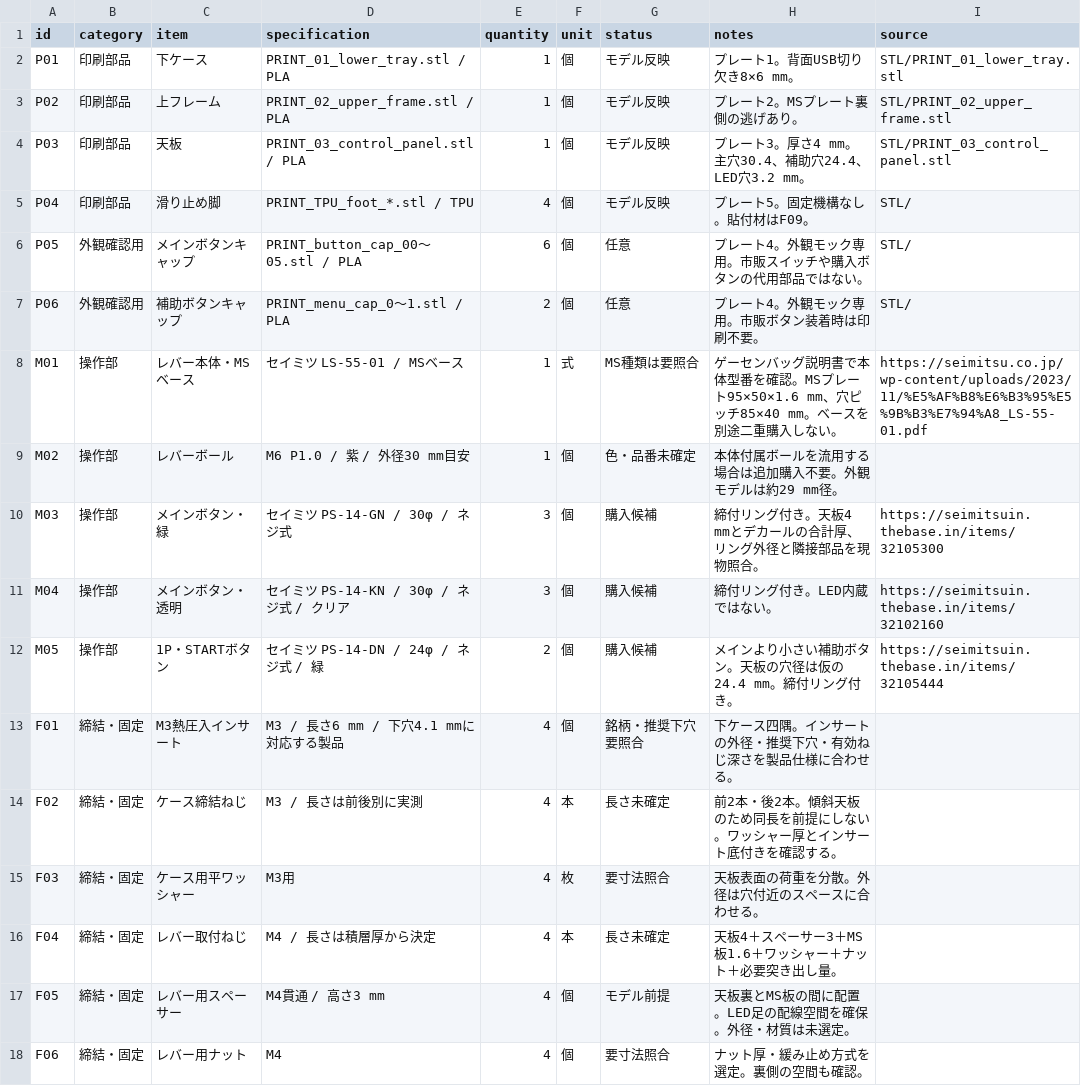
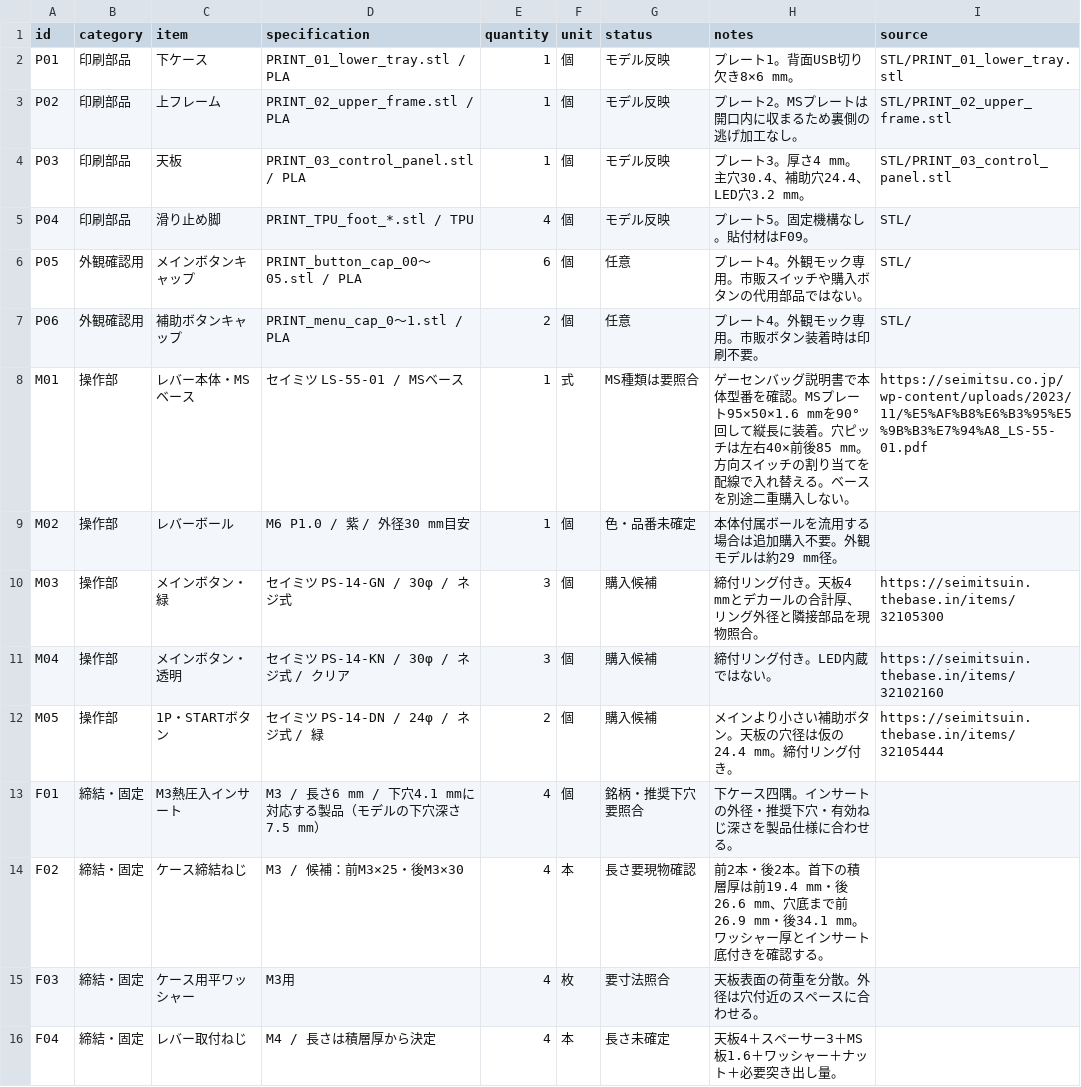
Before and after one commit to GOROman/null-city, a CSV file: BOM.csv, drawn as a sheet; only a part is shown; the shorter side is filled out with more unchanged rows.

```diff
--- a/BOM.csv
+++ b/BOM.csv
@@ -2,3 +2,3 @@
 P01,印刷部品,下ケース,PRINT_01_lower_tray.stl / PLA,1,個,モデル反映,プレート1。背面USB切り欠き8×6 mm。,STL/PRINT_01_lower_tray.stl
-P02,印刷部品,上フレーム,PRINT_02_upper_frame.stl / PLA,1,個,モデル反映,プレート2。MSプレート裏側の逃げあり。,STL/PRINT_02_upper_frame.stl
+P02,印刷部品,上フレーム,PRINT_02_upper_frame.stl / PLA,1,個,モデル反映,プレート2。MSプレートは開口内に収まるため裏側の逃げ加工なし。,STL/PRINT_02_upper_frame.stl
 P03,印刷部品,天板,PRINT_03_control_panel.stl / PLA,1,個,モデル反映,プレート3。厚さ4 mm。主穴30.4、補助穴24.4、LED穴3.2 mm。,STL/PRINT_03_control_panel.stl
@@ -7,3 +7,3 @@ P05,外観確認用,メインボタンキャップ,PRINT_button_cap_00〜05.stl
 P06,外観確認用,補助ボタンキャップ,PRINT_menu_cap_0〜1.stl / PLA,2,個,任意,プレート4。外観モック専用。市販ボタン装着時は印刷不要。,STL/
-M01,操作部,レバー本体・MSベース,セイミツ LS-55-01 / MSベース,1,式,MS種類は要照合,ゲーセンバッグ説明書で本体型番を確認。MSプレート95×50×1.6 mm、穴ピッチ85×40 mm。ベースを別途二重購入しない。,https://seimitsu.co.jp/wp-content/uploads/2023/11/%E5%AF%B8%E6%B3%95%E5%9B%B3%E7%94%A8_LS-55-01.pdf
+M01,操作部,レバー本体・MSベース,セイミツ LS-55-01 / MSベース,1,式,MS種類は要照合,ゲーセンバッグ説明書で本体型番を確認。MSプレート95×50×1.6 mmを90°回して縦長に装着。穴ピッチは左右40×前後85 mm。方向スイッチの割り当てを配線で入れ替える。ベースを別途二重購入しない。,https://seimitsu.co.jp/wp-content/uploads/2023/11/%E5%AF%B8%E6%B3%95%E5%9B%B3%E7%94%A8_LS-55-01.pdf
 M02,操作部,レバーボール,M6 P1.0 / 紫 / 外径30 mm目安,1,個,色・品番未確定,本体付属ボールを流用する場合は追加購入不要。外観モデルは約29 mm径。,
@@ -12,4 +12,4 @@ M04,操作部,メインボタン・透明,セイミツ PS-14-KN / 30φ / ネジ
 M05,操作部,1P・STARTボタン,セイミツ PS-14-DN / 24φ / ネジ式 / 緑,2,個,購入候補,メインより小さい補助ボタン。天板の穴径は仮の24.4 mm。締付リング付き。,https://seimitsuin.thebase.in/items/32105444
-F01,締結・固定,M3熱圧入インサート,M3 / 長さ6 mm / 下穴4.1 mmに対応する製品,4,個,銘柄・推奨下穴要照合,下ケース四隅。インサートの外径・推奨下穴・有効ねじ深さを製品仕様に合わせる。,
-F02,締結・固定,ケース締結ねじ,M3 / 長さは前後別に実測,4,本,長さ未確定,前2本・後2本。傾斜天板のため同長を前提にしない。ワッシャー厚とインサート底付きを確認する。,
+F01,締結・固定,M3熱圧入インサート,M3 / 長さ6 mm / 下穴4.1 mmに対応する製品（モデルの下穴深さ7.5 mm）,4,個,銘柄・推奨下穴要照合,下ケース四隅。インサートの外径・推奨下穴・有効ねじ深さを製品仕様に合わせる。,
+F02,締結・固定,ケース締結ねじ,M3 / 候補：前M3×25・後M3×30,4,本,長さ要現物確認,前2本・後2本。首下の積層厚は前19.4 mm・後26.6 mm、穴底まで前26.9 mm・後34.1 mm。ワッシャー厚とインサート底付きを確認する。,
 F03,締結・固定,ケース用平ワッシャー,M3用,4,枚,要寸法照合,天板表面の荷重を分散。外径は穴付近のスペースに合わせる。,
```
Also changed, not shown: 22 other files.
